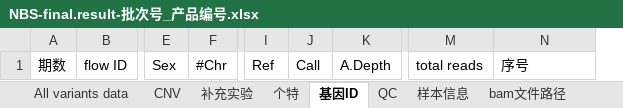
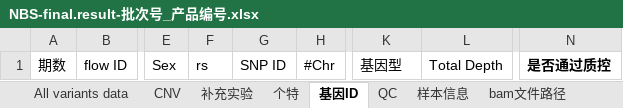
Before and after one commit to liserjrqlxue/NB2xlsx, an Excel workbook: template/NBS-final.result-批次号_产品编号.xlsx, sheet 基因ID, drawn as a sheet; only a part is shown, gaps mark what is left out; values as stored, in another font and other column widths than the file's, no borders; removed rows and columns are numbered as before the commit, all else as after; the diff names each change by its address in the sheet, - before the commit and + after, or states it on an @@ line.

Commit message:
feat::wrench:update template for 个特 and 基因ID

```diff
--- a/template/NBS-final.result-批次号_产品编号.xlsx (sheet 基因ID)
+++ b/template/NBS-final.result-批次号_产品编号.xlsx (sheet 基因ID)
+column F, row 1: rs
+column G, row 1: SNP ID
-column I, row 1: Ref
-column J, row 1: Call
+column L, row 1: Total Depth
-column M, row 1: total reads
-K1: A.Depth
+K1: 基因型
-N1: 序号
+N1: 是否通过质控
-N1 bold: off
+N1 bold: on
```
Also changed, not shown: sheet 个特.
